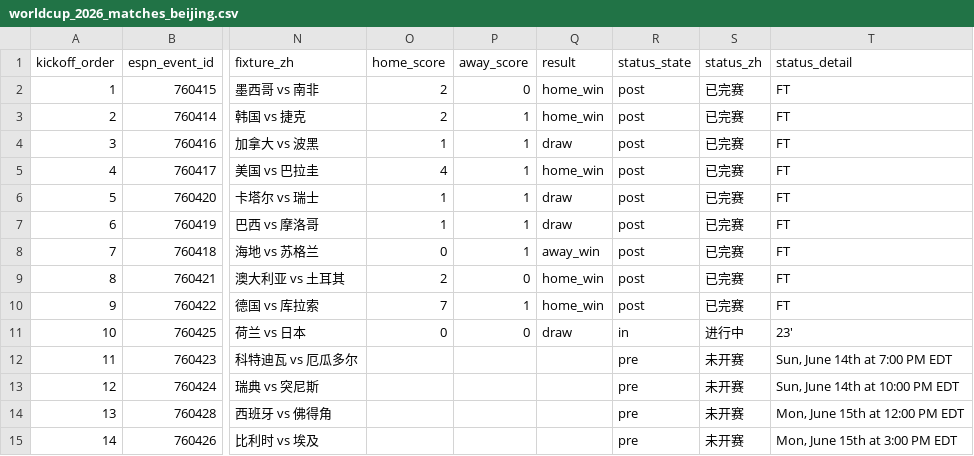
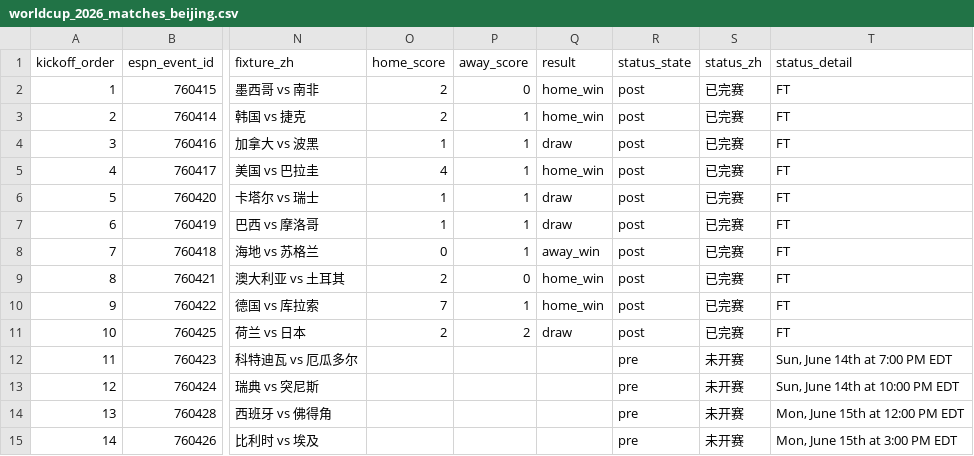
Before and after one commit to quwang86-debug/worldcup-jingcai, a CSV file: data/worldcup_2026_matches_beijing.csv, drawn as a sheet; only a part is shown, gaps mark what is left out; the diff names each change by its address in the sheet, - before the commit and + after, or states it on an @@ line.

```diff
--- a/data/worldcup_2026_matches_beijing.csv
+++ b/data/worldcup_2026_matches_beijing.csv
-O11 (home_score): 0
+O11 (home_score): 2
-P11 (away_score): 0
+P11 (away_score): 2
-R11 (status_state): in
+R11 (status_state): post
-S11 (status_zh): 进行中
+S11 (status_zh): 已完赛
-T11 (status_detail): 23'
+T11 (status_detail): FT
```
Also changed, not shown: 3 other files.
